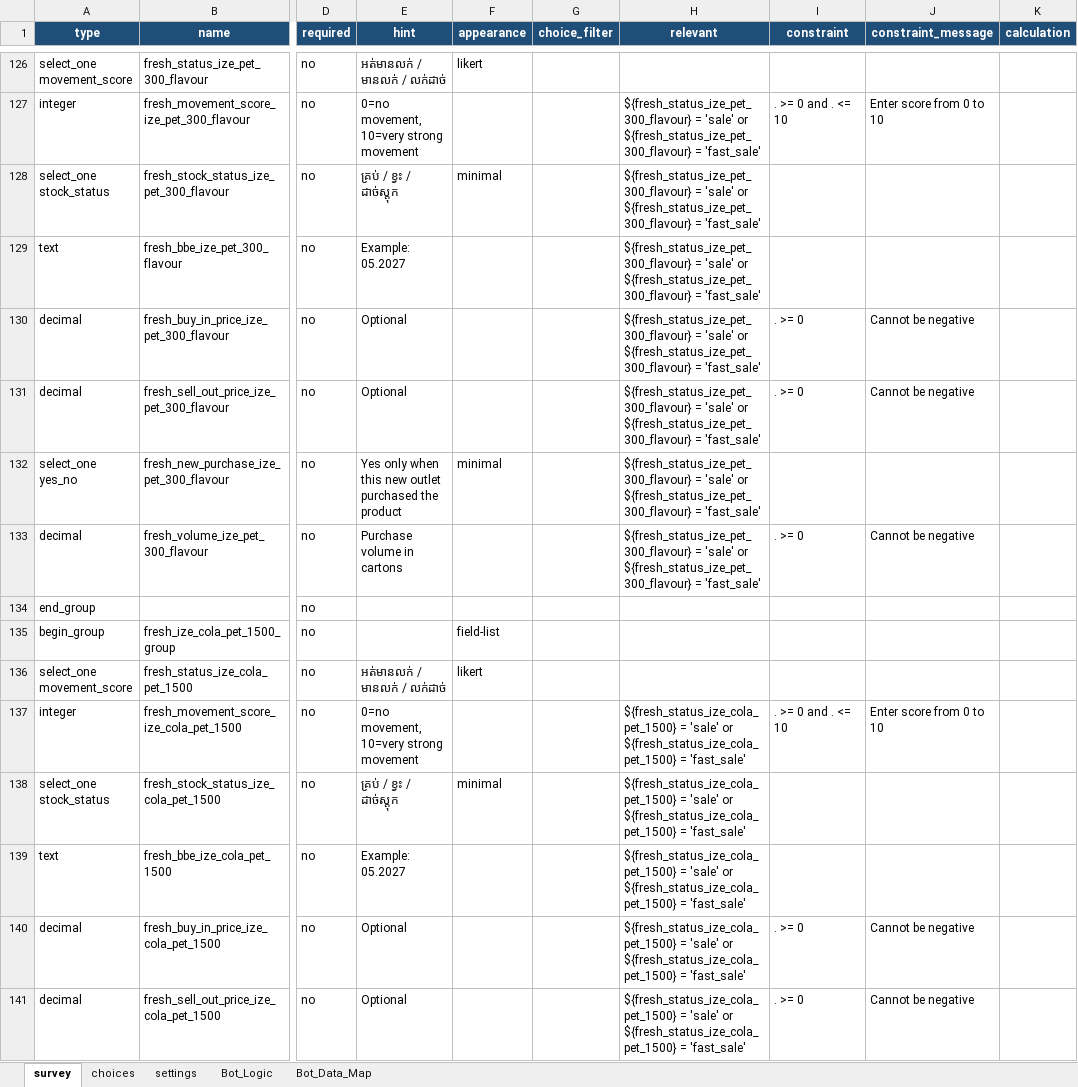
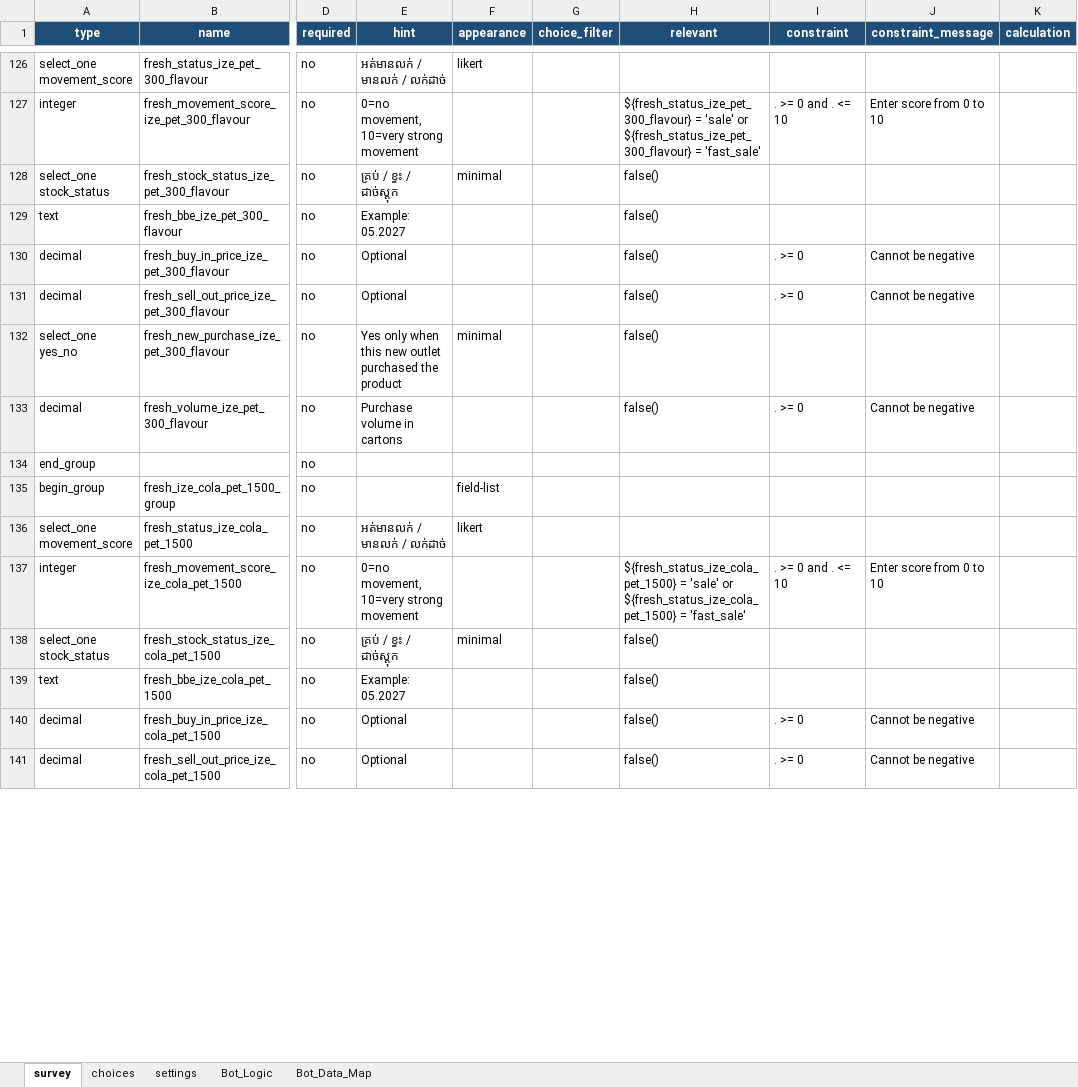
Before and after one commit to phearomITE/Market_Survey, an Excel workbook: templates/KB_Market_Improvement_XLSForm.xlsx, sheet survey, drawn as a sheet; only a part is shown, gaps mark what is left out; values as stored, in another font and other column widths than the file's, no borders; the diff covers the shown part only; the diff names each change by its address in the sheet, - before the commit and + after, or states it on an @@ line.

```diff
--- a/templates/KB_Market_Improvement_XLSForm.xlsx (sheet survey)
+++ b/templates/KB_Market_Improvement_XLSForm.xlsx (sheet survey)
-H128:H133 (relevant): ${fresh_status_ize_pet_300_flavour} = 'sale' or ${fresh_status_ize_pet_300_flavour} = 'fast_sale'
+H128:H133 (relevant): false()
-H138:H141 (relevant): ${fresh_status_ize_cola_pet_1500} = 'sale' or ${fresh_status_ize_cola_pet_1500} = 'fast_sale'
+H138:H141 (relevant): false()
```
Also changed, not shown: 95 edited cells elsewhere in this sheet, sheet Bot_Logic, sheet Bot_Data_Map, 3 other files.
